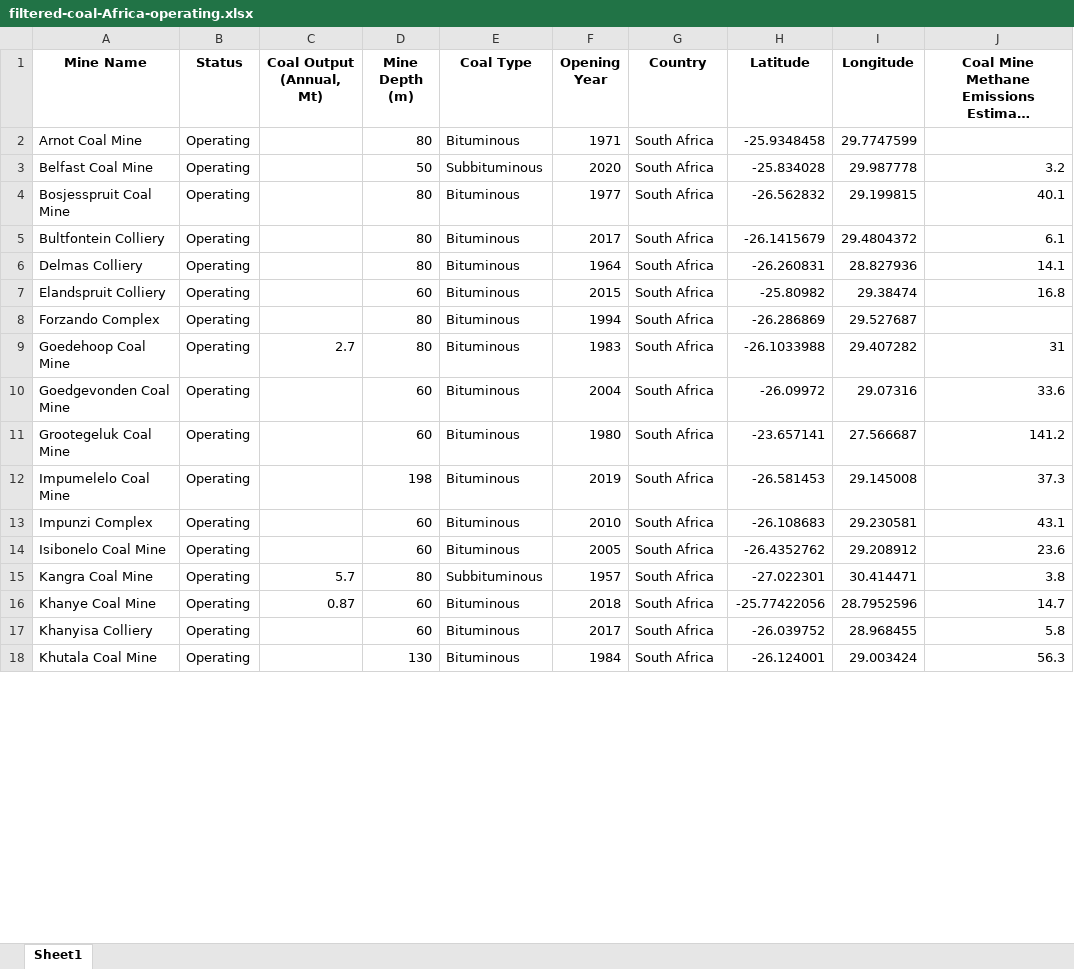
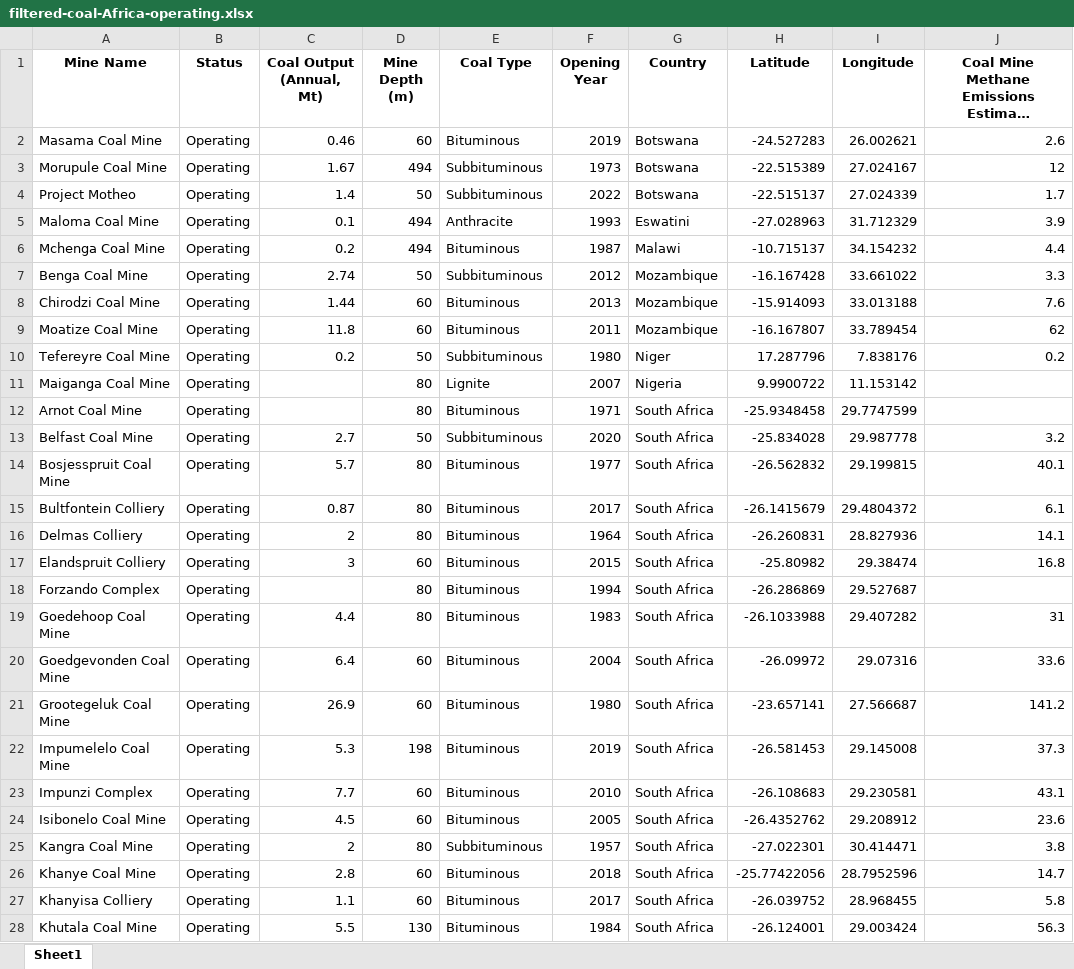
Before and after one commit to Lokeshiiith/EstProject, an Excel workbook: Est/filtered-coal-Africa-operating.xlsx, sheet Sheet1, drawn as a sheet; only a part is shown; long unchanged cells end in …; values as stored, in another font and other column widths than the file's, no borders; addresses are those after the commit; the diff covers the shown part only; the diff names each change by its address in the sheet, - before the commit and + after, or states it on an @@ line.

```diff
--- a/Est/filtered-coal-Africa-operating.xlsx (sheet Sheet1)
+++ b/Est/filtered-coal-Africa-operating.xlsx (sheet Sheet1)
+row 2: Masama Coal Mine | Operating | 0.46 | 60 | Bituminous | 2019 | Botswana | -24.527283 | 26.002621 | 2.6
+row 3: Morupule Coal Mine | Operating | 1.67 | 494 | Subbituminous | 1973 | Botswana | -22.515389 | 27.024167 | 12
+row 4: Project Motheo | Operating | 1.4 | 50 | Subbituminous | 2022 | Botswana | -22.515137 | 27.024339 | 1.7
+row 5: Maloma Coal Mine | Operating | 0.1 | 494 | Anthracite | 1993 | Eswatini | -27.028963 | 31.712329 | 3.9
+row 6: Mchenga Coal Mine | Operating | 0.2 | 494 | Bituminous | 1987 | Malawi | -10.715137 | 34.154232 | 4.4
+row 7: Benga Coal Mine | Operating | 2.74 | 50 | Subbituminous | 2012 | Mozambique | -16.167428 | 33.661022 | 3.3
+row 8: Chirodzi Coal Mine | Operating | 1.44 | 60 | Bituminous | 2013 | Mozambique | -15.914093 | 33.013188 | 7.6
+row 9: Moatize Coal Mine | Operating | 11.8 | 60 | Bituminous | 2011 | Mozambique | -16.167807 | 33.789454 | 62
+row 10: Tefereyre Coal Mine | Operating | 0.2 | 50 | Subbituminous | 1980 | Niger | 17.287796 | 7.838176 | 0.2
+row 11: Maiganga Coal Mine | Operating |  | 80 | Lignite | 2007 | Nigeria | 9.9900722 | 11.153142
-C13 (Coal Output (Annual, Mt)): (empty)
+C13 (Coal Output (Annual, Mt)): 2.7
-C14 (Coal Output (Annual, Mt)): (empty)
+C14 (Coal Output (Annual, Mt)): 5.7
-C15 (Coal Output (Annual, Mt)): (empty)
+C15 (Coal Output (Annual, Mt)): 0.87
-C16 (Coal Output (Annual, Mt)): (empty)
+C16 (Coal Output (Annual, Mt)): 2
-C17 (Coal Output (Annual, Mt)): (empty)
+C17 (Coal Output (Annual, Mt)): 3
-C19 (Coal Output (Annual, Mt)): 2.7
+C19 (Coal Output (Annual, Mt)): 4.4
-C20 (Coal Output (Annual, Mt)): (empty)
+C20 (Coal Output (Annual, Mt)): 6.4
-C21 (Coal Output (Annual, Mt)): (empty)
+C21 (Coal Output (Annual, Mt)): 26.9
-C22 (Coal Output (Annual, Mt)): (empty)
+C22 (Coal Output (Annual, Mt)): 5.3
-C23 (Coal Output (Annual, Mt)): (empty)
+C23 (Coal Output (Annual, Mt)): 7.7
-C24 (Coal Output (Annual, Mt)): (empty)
+C24 (Coal Output (Annual, Mt)): 4.5
-C25 (Coal Output (Annual, Mt)): 5.7
+C25 (Coal Output (Annual, Mt)): 2
-C26 (Coal Output (Annual, Mt)): 0.87
+C26 (Coal Output (Annual, Mt)): 2.8
-C27 (Coal Output (Annual, Mt)): (empty)
+C27 (Coal Output (Annual, Mt)): 1.1
-C28 (Coal Output (Annual, Mt)): (empty)
+C28 (Coal Output (Annual, Mt)): 5.5
```
Also changed, not shown: 7 added rows, 153 removed rows and 31 edited cells elsewhere in this sheet, Est/coal-Africa.xlsx, Est/filtered-coal-Africa.xlsx, 9 other files.
